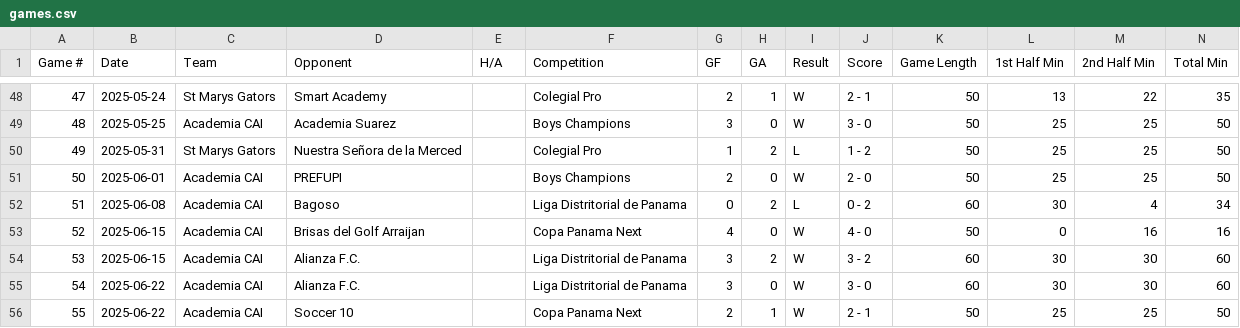
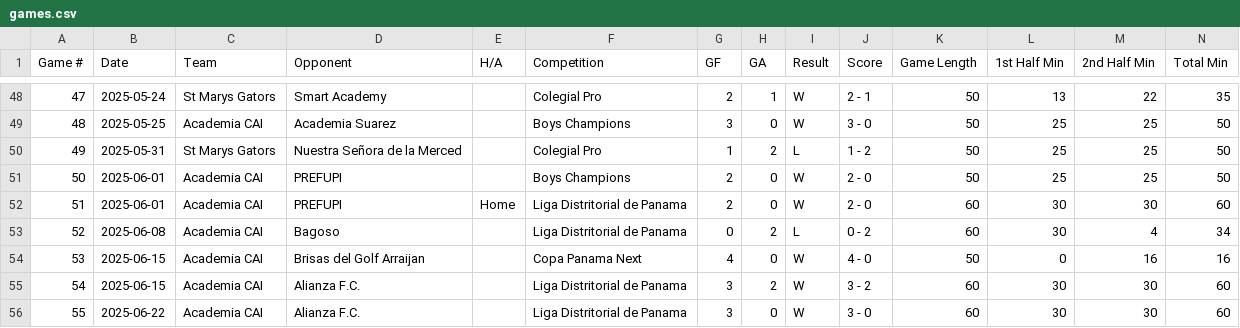
Before and after one commit to pepinllamas/match-data, a CSV file: games.csv, drawn as a sheet; only a part is shown, gaps mark what is left out; the shorter side is filled out with more unchanged rows; addresses are those after the commit; rows hold the shown columns only; the diff names each change by its address in the sheet, - before the commit and + after, or states it on an @@ line.

Commit message:
Update match data (141 games)

```diff
--- a/games.csv
+++ b/games.csv
+row 52: 51 | 2025-06-01 | Academia CAI | PREFUPI | Home | Liga Distritorial de Panama | 2 | 0 | W | 2 - 0 | 60 | 30 | 30 | 60
@@ column A (Game #) renumbered from row 53 down @@
```
